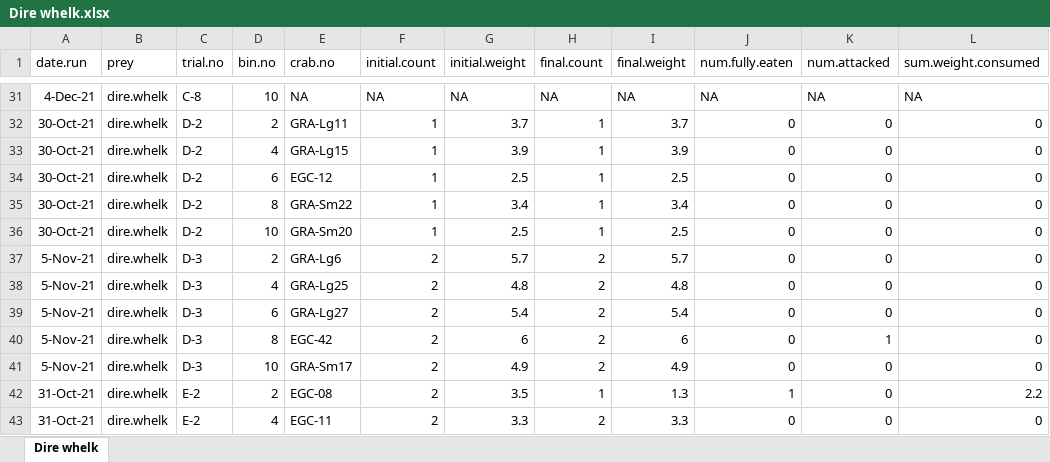
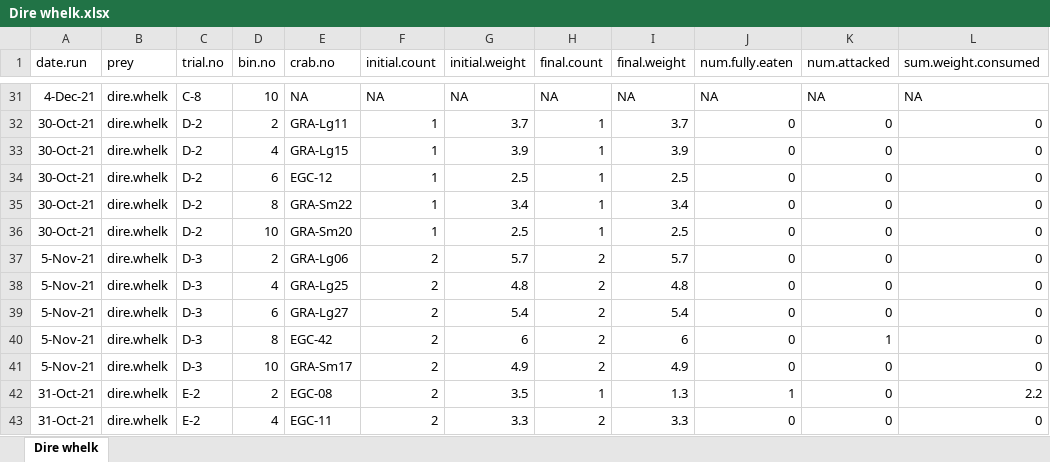
Before and after one commit to brettrhoward/1_viu.feeding.trials, an Excel workbook: data/raw.data/Dire whelk.xlsx, sheet Dire whelk, drawn as a sheet; only a part is shown, gaps mark what is left out; values as stored, in another font and other column widths than the file's, no borders; the diff names each change by its address in the sheet, - before the commit and + after, or states it on an @@ line.

```diff
--- a/data/raw.data/Dire whelk.xlsx (sheet Dire whelk)
+++ b/data/raw.data/Dire whelk.xlsx (sheet Dire whelk)
-E37 (crab.no): GRA-Lg6
+E37 (crab.no): GRA-Lg06
```
Also changed, not shown: data/raw.data/Hairy shore crab.xlsx, data/raw.data/Hermit crabs.xlsx, 22 other files.
